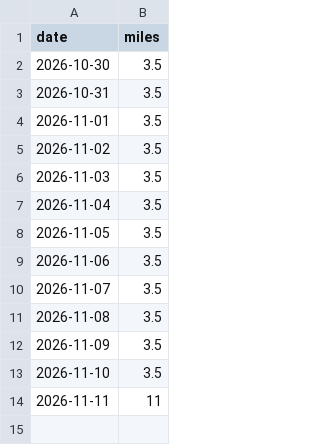
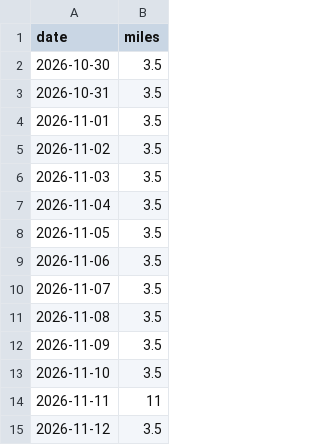
Before and after one commit to webscraper1993/scraper, a CSV file: history/adidas.csv, drawn as a sheet.

```diff
--- a/history/adidas.csv
+++ b/history/adidas.csv
@@ -14 +14,2 @@ date,miles
 2026-11-11,11
+2026-11-12,3.5
```
Also changed, not shown: history/cvs.csv, history/ebay.csv, 5 other files.
